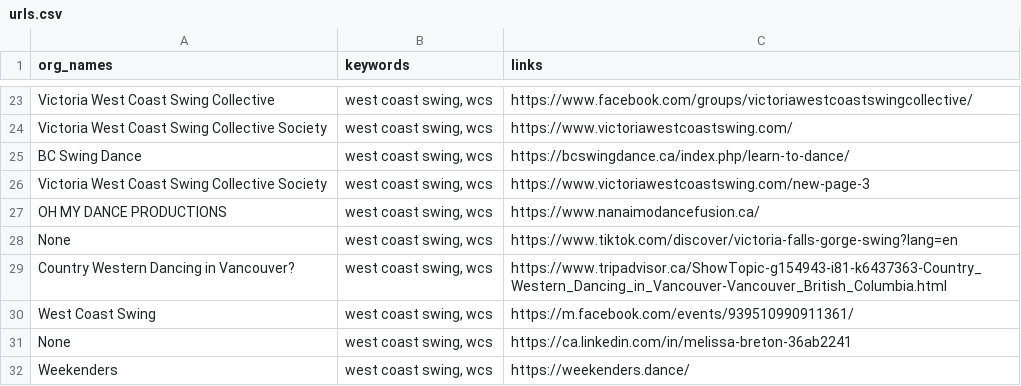
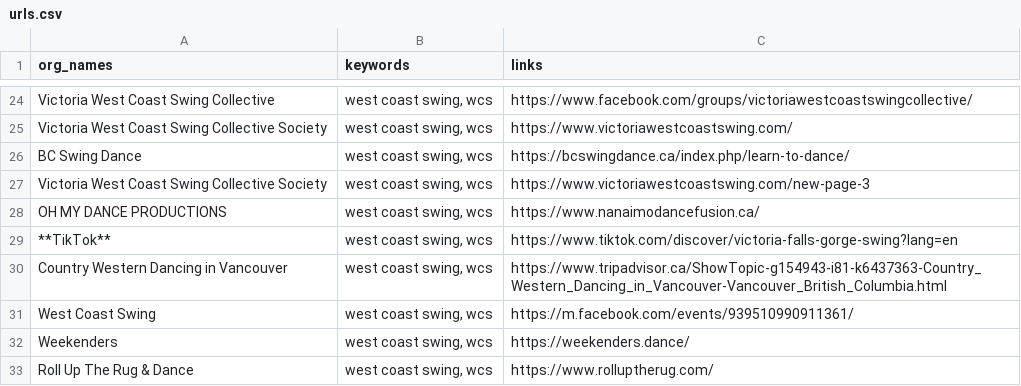
Before and after one commit to LindsayMoir/social_dance_app, a CSV file: data/urls/urls.csv, drawn as a sheet; only a part is shown, gaps mark what is left out; the diff covers the shown part only.

```diff
--- a/data/urls/urls.csv
+++ b/data/urls/urls.csv
@@ -27,6 +28,6 @@ Victoria West Coast Swing Collective Society,"west coast swing, wcs",https://www
 OH MY DANCE PRODUCTIONS,"west coast swing, wcs",https://www.nanaimodancefusion.ca/
-None,"west coast swing, wcs",https://www.tiktok.com/discover/victoria-falls-gorge-swing?lang=en
-Country Western Dancing in Vancouver?,"west coast swing, wcs",https://www.tripadvisor.ca/ShowTopic-g154943-i81-k6437363-Country_Western_Dancing_in_Vancouver-Vancouver_British_Columbia.html
+**TikTok**,"west coast swing, wcs",https://www.tiktok.com/discover/victoria-falls-gorge-swing?lang=en
+Country Western Dancing in Vancouver,"west coast swing, wcs",https://www.tripadvisor.ca/ShowTopic-g154943-i81-k6437363-Country_Western_Dancing_in_Vancouver-Vancouver_British_Columbia.html
 West Coast Swing,"west coast swing, wcs",https://m.facebook.com/events/939510990911361/
-None,"west coast swing, wcs",https://ca.linkedin.com/in/melissa-breton-36ab2241
 Weekenders,"west coast swing, wcs",https://weekenders.dance/
+Roll Up The Rug & Dance,"west coast swing, wcs",https://www.rolluptherug.com/
```
Also changed, not shown: 4 added rows, 3 removed rows and 3 moved rows elsewhere in this file, 9 other files.
